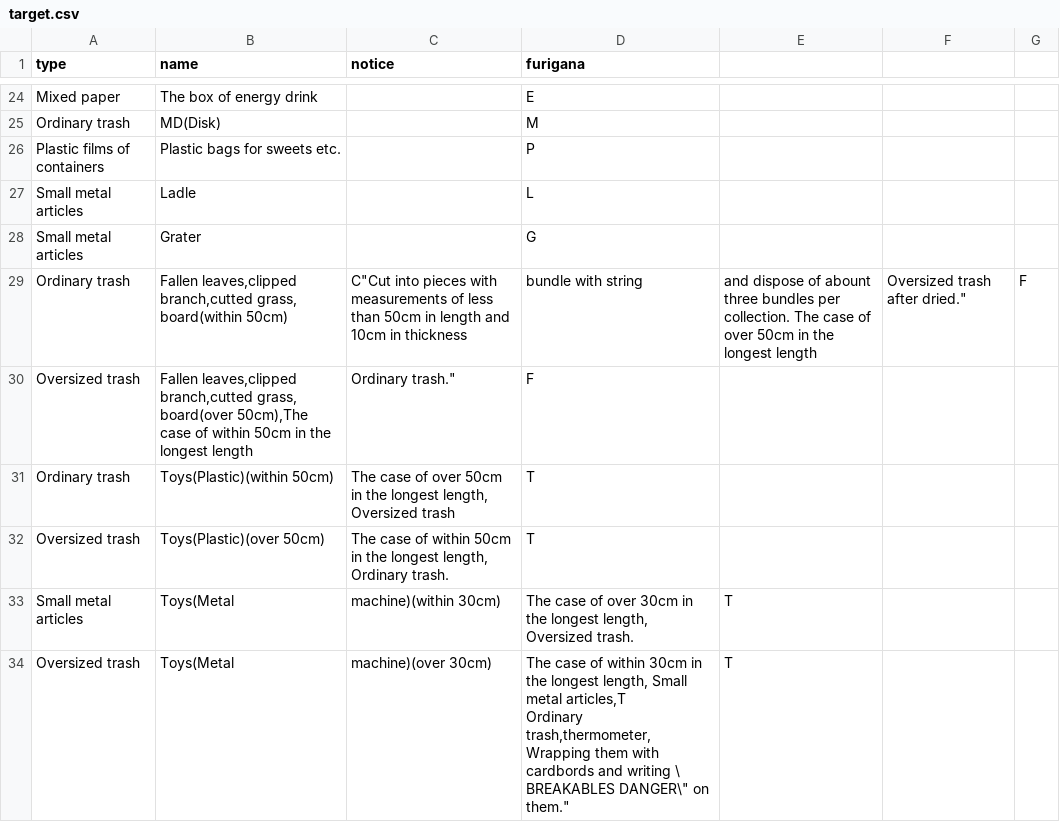
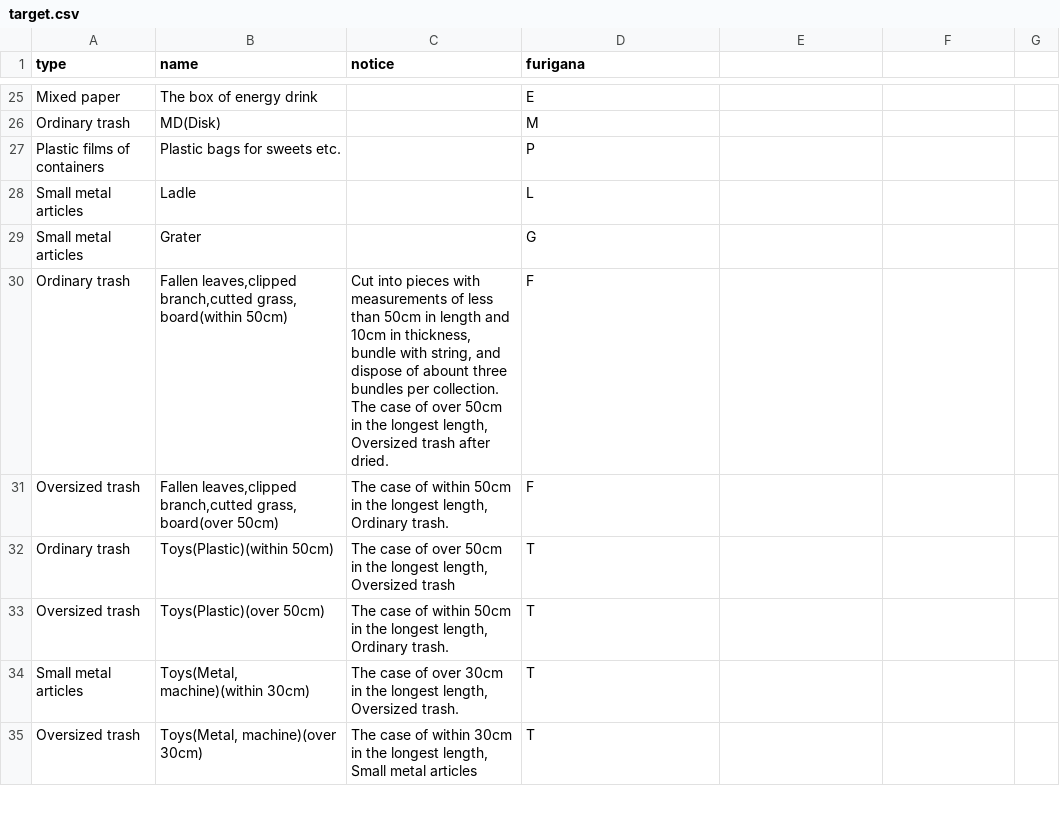
Before and after one commit to codeforkawasaki/5374, a CSV file: data/en-US/target.csv, drawn as a sheet; only a part is shown, gaps mark what is left out; the diff covers the shown part only.

Commit message:
#1 クォートの間違いを修正

```diff
--- a/data/en-US/target.csv
+++ b/data/en-US/target.csv
@@ -29,8 +29,7 @@ Small metal articles,Ladle,,L
 Small metal articles,Grater,,G
-Ordinary trash,"Fallen leaves,clipped branch,cutted grass, board(within 50cm)",C"Cut into pieces with measurements of less than 50cm in length and 10cm in thickness, bundle with string, and dispose of abount three bundles per collection. The case of over 50cm in the longest length, Oversized trash after dried.",F
-Oversized trash,"Fallen leaves,clipped branch,cutted grass, board(over 50cm),"The case of within 50cm in the longest length, Ordinary trash.",F
+Ordinary trash,"Fallen leaves,clipped branch,cutted grass, board(within 50cm)","Cut into pieces with measurements of less than 50cm in length and 10cm in thickness, bundle with string, and dispose of abount three bundles per collection. The case of over 50cm in the longest length, Oversized trash after dried.",F
+Oversized trash,"Fallen leaves,clipped branch,cutted grass, board(over 50cm)","The case of within 50cm in the longest length, Ordinary trash.",F
 Ordinary trash,Toys(Plastic)(within 50cm),"The case of over 50cm in the longest length, Oversized trash",T
 Oversized trash,Toys(Plastic)(over 50cm),"The case of within 50cm in the longest length, Ordinary trash.",T
-Small metal articles, Toys(Metal, machine)(within 30cm),"The case of over 30cm in the longest length, Oversized trash.",T
-Oversized trash,Toys(Metal, machine)(over 30cm),"The case of within 30cm in the longest length, Small metal articles,T
-Ordinary trash,thermometer,Wrapping them with cardbords and writing \" BREAKABLES DANGER\" on them.",T
+Small metal articles,"Toys(Metal, machine)(within 30cm)","The case of over 30cm in the longest length, Oversized trash.",T
+Oversized trash,"Toys(Metal, machine)(over 30cm)","The case of within 30cm in the longest length, Small metal articles",T
```
Also changed, not shown: 7 added rows and 5 removed rows elsewhere in this file.
